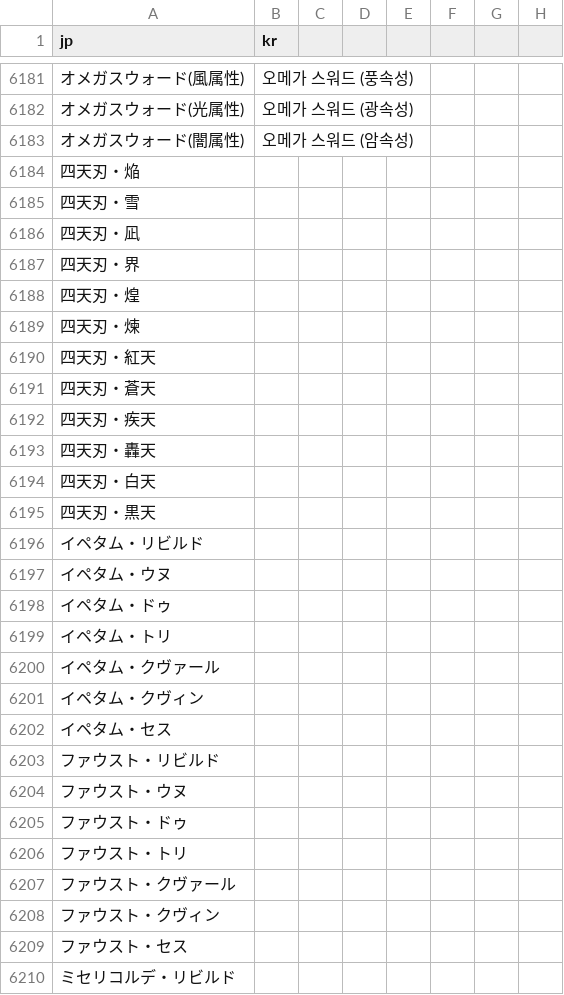
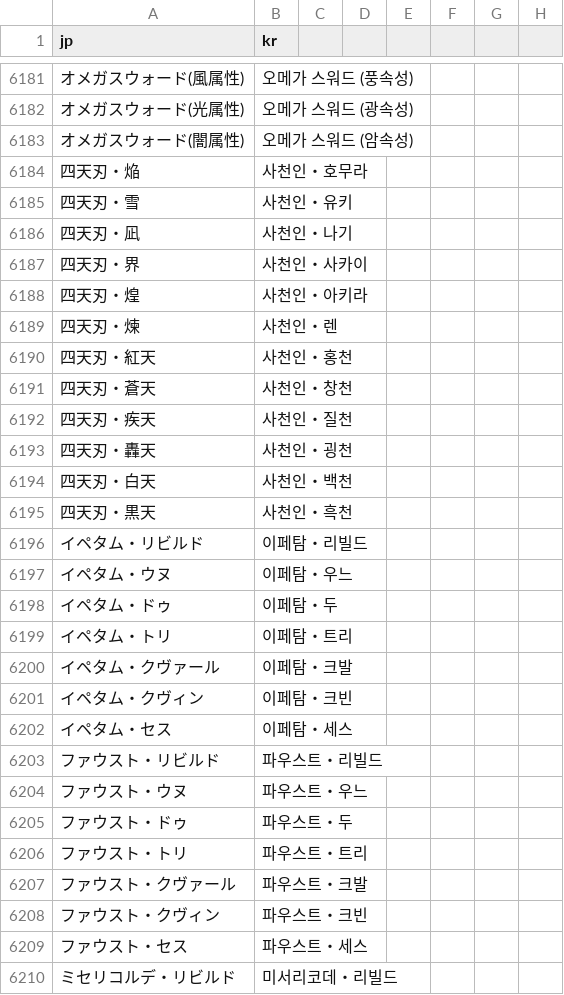
Before and after one commit to sidewinderk/gbfTransKor, a CSV file: data/archive.csv, drawn as a sheet; only a part is shown, gaps mark what is left out; the diff covers the shown part only; the diff names each change by its address in the sheet, - before the commit and + after, or states it on an @@ line.

```diff
--- a/data/archive.csv
+++ b/data/archive.csv
-B6184 (kr): (empty)
+B6184 (kr): 사천인・호무라
-B6185 (kr): (empty)
+B6185 (kr): 사천인・유키
-B6186 (kr): (empty)
+B6186 (kr): 사천인・나기
-B6187 (kr): (empty)
+B6187 (kr): 사천인・사카이
-B6188 (kr): (empty)
+B6188 (kr): 사천인・아키라
-B6189 (kr): (empty)
+B6189 (kr): 사천인・렌
-B6190 (kr): (empty)
+B6190 (kr): 사천인・홍천
-B6191 (kr): (empty)
+B6191 (kr): 사천인・창천
-B6192 (kr): (empty)
+B6192 (kr): 사천인・질천
-B6193 (kr): (empty)
+B6193 (kr): 사천인・굉천
-B6194 (kr): (empty)
+B6194 (kr): 사천인・백천
-B6195 (kr): (empty)
+B6195 (kr): 사천인・흑천
-B6196 (kr): (empty)
+B6196 (kr): 이페탐・리빌드
-B6197 (kr): (empty)
+B6197 (kr): 이페탐・우느
-B6198 (kr): (empty)
+B6198 (kr): 이페탐・두
-B6199 (kr): (empty)
+B6199 (kr): 이페탐・트리
-B6200 (kr): (empty)
+B6200 (kr): 이페탐・크발
-B6201 (kr): (empty)
+B6201 (kr): 이페탐・크빈
-B6202 (kr): (empty)
+B6202 (kr): 이페탐・세스
-B6203 (kr): (empty)
+B6203 (kr): 파우스트・리빌드
-B6204 (kr): (empty)
+B6204 (kr): 파우스트・우느
-B6205 (kr): (empty)
+B6205 (kr): 파우스트・두
-B6206 (kr): (empty)
+B6206 (kr): 파우스트・트리
-B6207 (kr): (empty)
+B6207 (kr): 파우스트・크발
-B6208 (kr): (empty)
+B6208 (kr): 파우스트・크빈
-B6209 (kr): (empty)
+B6209 (kr): 파우스트・세스
-B6210 (kr): (empty)
+B6210 (kr): 미서리코데・리빌드
```
Also changed, not shown: 94 edited cells elsewhere in this file, data/name.csv.
